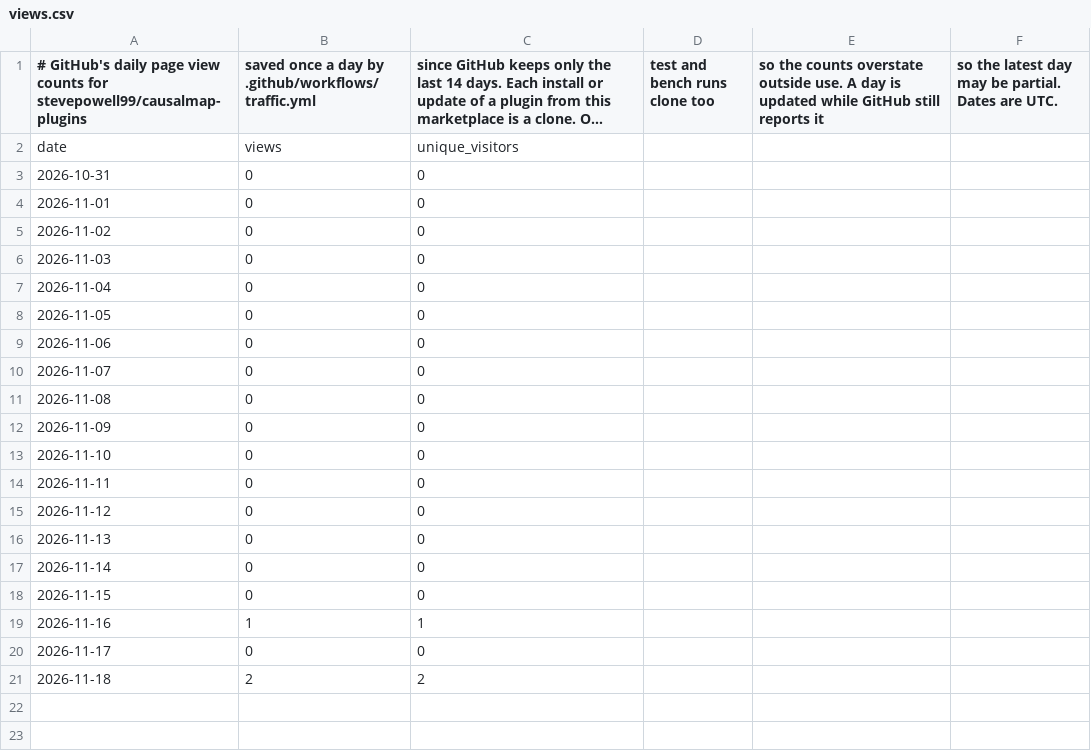
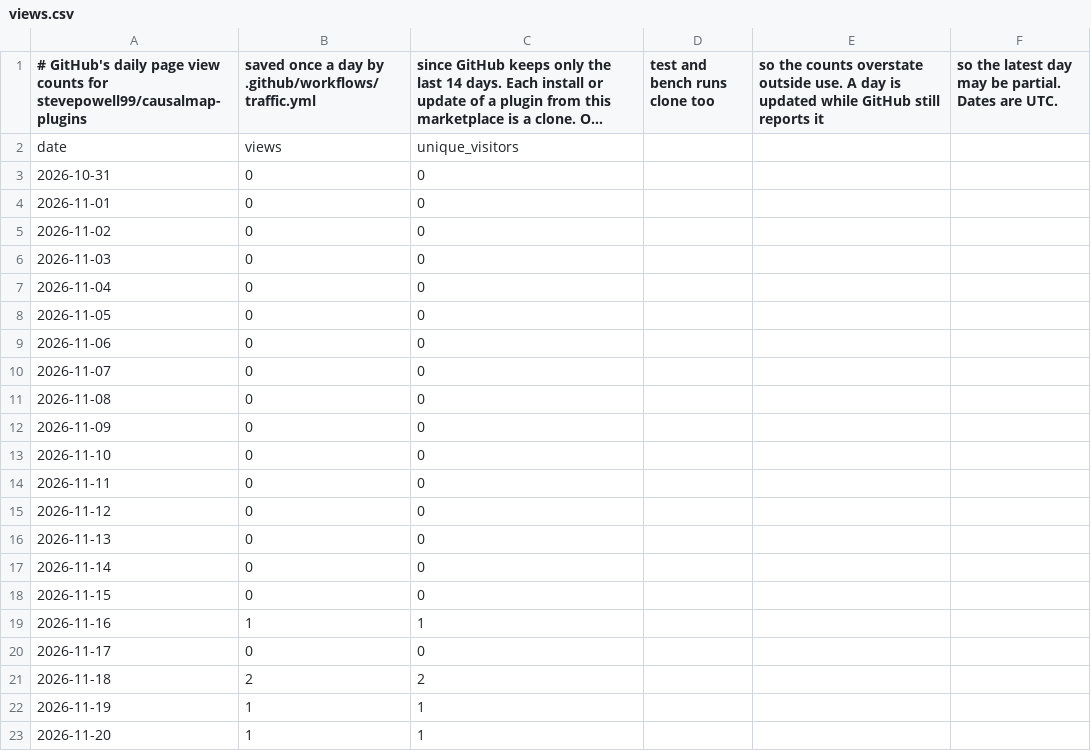
Before and after one commit to stevepowell99/causalmap-plugins, a CSV file: views.csv, drawn as a sheet; long unchanged cells end in …; the diff names each change by its address in the sheet, - before the commit and + after, or states it on an @@ line.

```diff
--- a/views.csv
+++ b/views.csv
+row 22: 2026-11-19 | 1 | 1
+row 23: 2026-11-20 | 1 | 1
```
